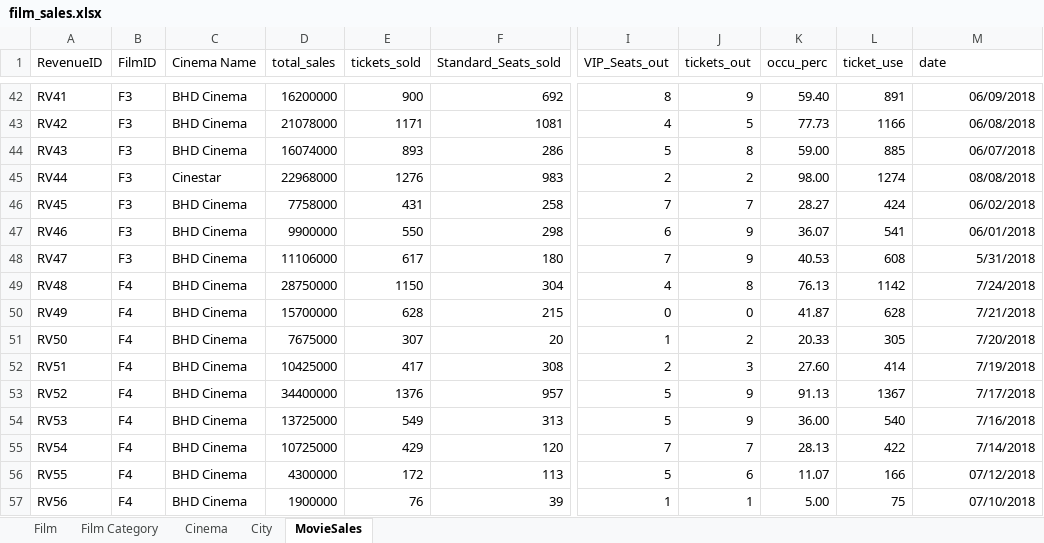
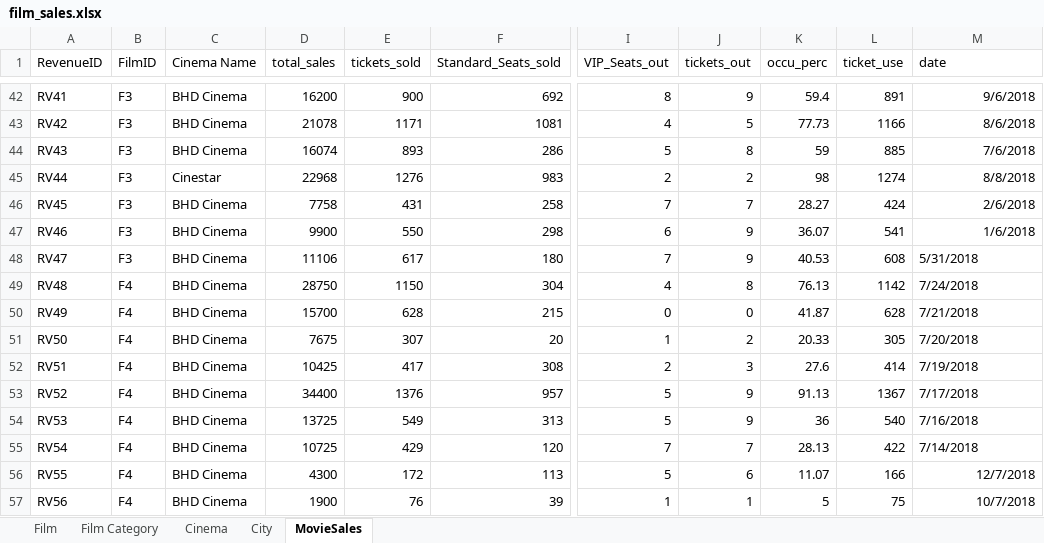
Before and after one commit to Nganho22/BI.07_Project, an Excel workbook: NEW DATASET/film_sales.xlsx, sheet MovieSales, drawn as a sheet; only a part is shown, gaps mark what is left out; values as stored, in another font and other column widths than the file's, no borders; the diff covers the shown part only; the diff names each change by its address in the sheet, - before the commit and + after, or states it on an @@ line.

```diff
--- a/NEW DATASET/film_sales.xlsx (sheet MovieSales)
+++ b/NEW DATASET/film_sales.xlsx (sheet MovieSales)
-D42 (total_sales): 16200000
+D42 (total_sales): 16200
-K42 (occu_perc): 59.40
+K42 (occu_perc): 59.4
-M42 (date): 06/09/2018
+M42 (date): 9/6/2018
-D43 (total_sales): 21078000
+D43 (total_sales): 21078
-M43 (date): 06/08/2018
+M43 (date): 8/6/2018
-D44 (total_sales): 16074000
+D44 (total_sales): 16074
-K44 (occu_perc): 59.00
+K44 (occu_perc): 59
-M44 (date): 06/07/2018
+M44 (date): 7/6/2018
-D45 (total_sales): 22968000
+D45 (total_sales): 22968
-K45 (occu_perc): 98.00
+K45 (occu_perc): 98
-M45 (date): 08/08/2018
+M45 (date): 8/8/2018
-D46 (total_sales): 7758000
+D46 (total_sales): 7758
-M46 (date): 06/02/2018
+M46 (date): 2/6/2018
-D47 (total_sales): 9900000
+D47 (total_sales): 9900
-M47 (date): 06/01/2018
+M47 (date): 1/6/2018
-D48 (total_sales): 11106000
+D48 (total_sales): 11106
-M48:M55 alignment: right
+M48:M55 alignment: left
-D49 (total_sales): 28750000
+D49 (total_sales): 28750
-D50 (total_sales): 15700000
+D50 (total_sales): 15700
-D51 (total_sales): 7675000
+D51 (total_sales): 7675
-D52 (total_sales): 10425000
+D52 (total_sales): 10425
-K52 (occu_perc): 27.60
+K52 (occu_perc): 27.6
-D53 (total_sales): 34400000
+D53 (total_sales): 34400
-D54 (total_sales): 13725000
+D54 (total_sales): 13725
-K54 (occu_perc): 36.00
+K54 (occu_perc): 36
-D55 (total_sales): 10725000
+D55 (total_sales): 10725
-D56 (total_sales): 4300000
+D56 (total_sales): 4300
-M56 (date): 07/12/2018
+M56 (date): 12/7/2018
-D57 (total_sales): 1900000
+D57 (total_sales): 1900
-K57 (occu_perc): 5.00
+K57 (occu_perc): 5
-M57 (date): 07/10/2018
+M57 (date): 10/7/2018
```
Also changed, not shown: 230 edited cells and cell formats elsewhere in this sheet, sheet Cinema, sheet Film, formulas that keep their value, 23 other files.
